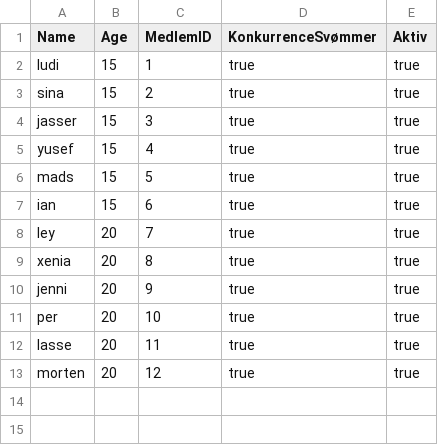
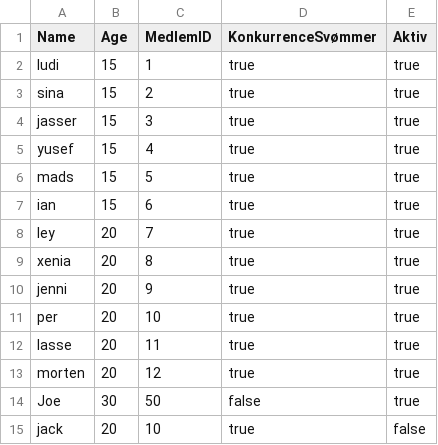
Before and after one commit to WalidZNaji/Delfinen3.GruppeKEA23, a CSV file: Medlemmere.csv, drawn as a sheet; the diff names each change by its address in the sheet, - before the commit and + after, or states it on an @@ line.

Commit message:
Test

```diff
--- a/Medlemmere.csv
+++ b/Medlemmere.csv
+row 14: Joe | 30 | 50 | false | true
+row 15: jack | 20 | 10 | true | false
```
